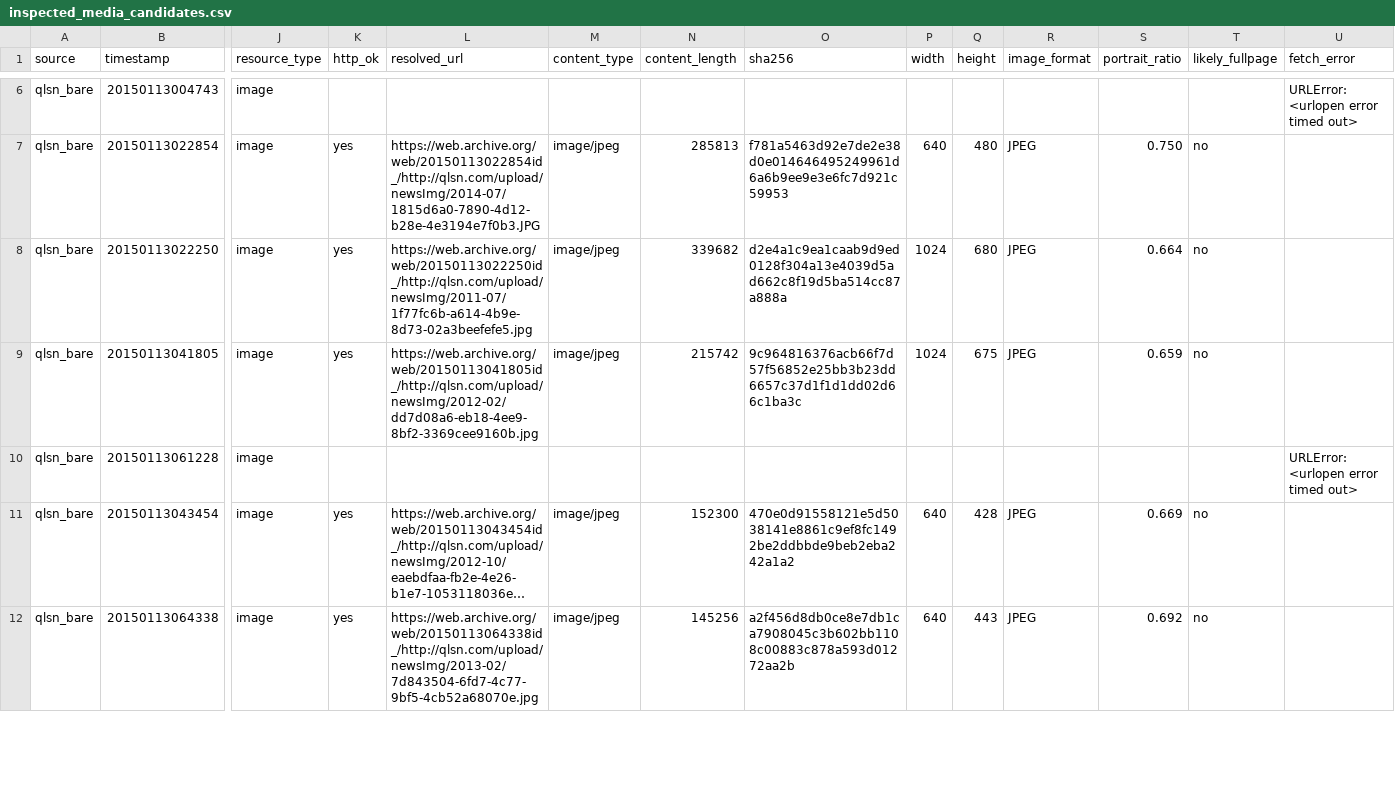
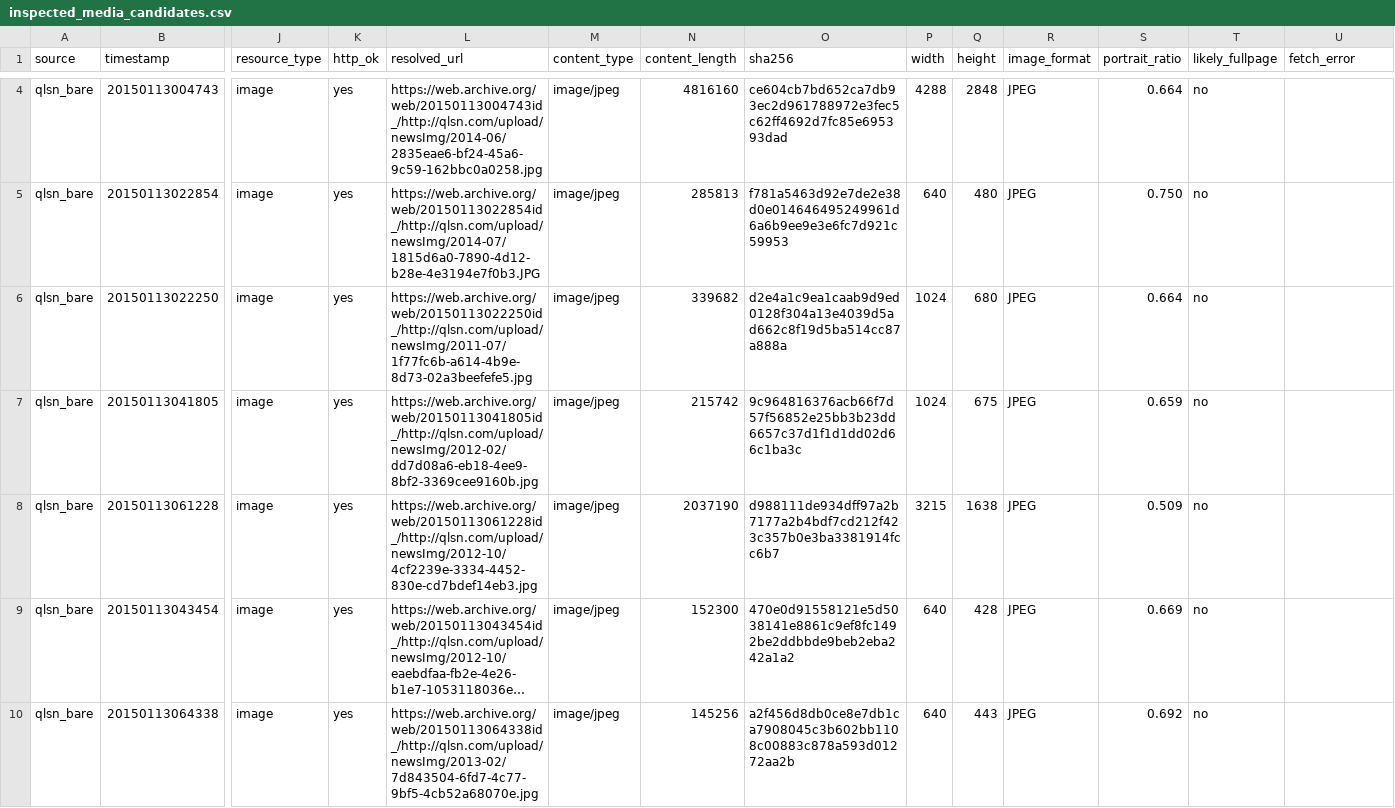
Before and after one commit to Evolution404/qilu-shaonian-electronic-archive, a CSV file: data/fullpage_backup/inspected_media_candidates.csv, drawn as a sheet; only a part is shown, gaps mark what is left out; long unchanged cells end in …; addresses are those after the commit; the diff covers the shown part only; the diff names each change by its address in the sheet, - before the commit and + after, or states it on an @@ line.

```diff
--- a/data/fullpage_backup/inspected_media_candidates.csv
+++ b/data/fullpage_backup/inspected_media_candidates.csv
-K4 (http_ok): (empty)
+K4 (http_ok): yes
-L4 (resolved_url): (empty)
+L4 (resolved_url): https://web.archive.org/web/20150113004743id_/http://qlsn.com/upload/newsImg/2014-06/2835eae6-bf24-45a6-9c59-162bbc0a0258.jpg
-M4 (content_type): (empty)
+M4 (content_type): image/jpeg
-N4 (content_length): (empty)
+N4 (content_length): 4816160
-O4 (sha256): (empty)
+O4 (sha256): ce604cb7bd652ca7db93ec2d961788972e3fec5c62ff4692d7fc85e695393dad
-P4 (width): (empty)
+P4 (width): 4288
-Q4 (height): (empty)
+Q4 (height): 2848
-R4 (image_format): (empty)
+R4 (image_format): JPEG
-S4 (portrait_ratio): (empty)
+S4 (portrait_ratio): 0.664
-T4 (likely_fullpage): (empty)
+T4 (likely_fullpage): no
-U4 (fetch_error): URLError: <urlopen error timed out>
+U4 (fetch_error): (empty)
-K8 (http_ok): (empty)
+K8 (http_ok): yes
-L8 (resolved_url): (empty)
+L8 (resolved_url): https://web.archive.org/web/20150113061228id_/http://qlsn.com/upload/newsImg/2012-10/4cf2239e-3334-4452-830e-cd7bdef14eb3.jpg
-M8 (content_type): (empty)
+M8 (content_type): image/jpeg
-N8 (content_length): (empty)
+N8 (content_length): 2037190
-O8 (sha256): (empty)
+O8 (sha256): d988111de934dff97a2b7177a2b4bdf7cd212f423c357b0e3ba3381914fcc6b7
-P8 (width): (empty)
+P8 (width): 3215
-Q8 (height): (empty)
+Q8 (height): 1638
-R8 (image_format): (empty)
+R8 (image_format): JPEG
-S8 (portrait_ratio): (empty)
+S8 (portrait_ratio): 0.509
-T8 (likely_fullpage): (empty)
+T8 (likely_fullpage): no
-U8 (fetch_error): URLError: <urlopen error timed out>
+U8 (fetch_error): (empty)
```
Also changed, not shown: 2 added rows, 2 removed rows and 22 edited cells elsewhere in this file, 2 other files.
